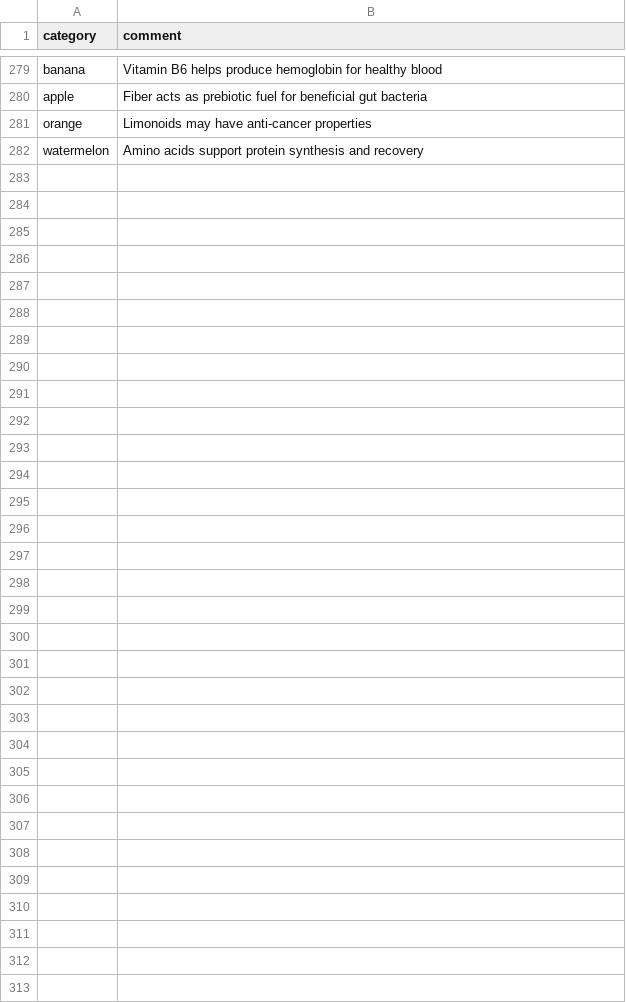
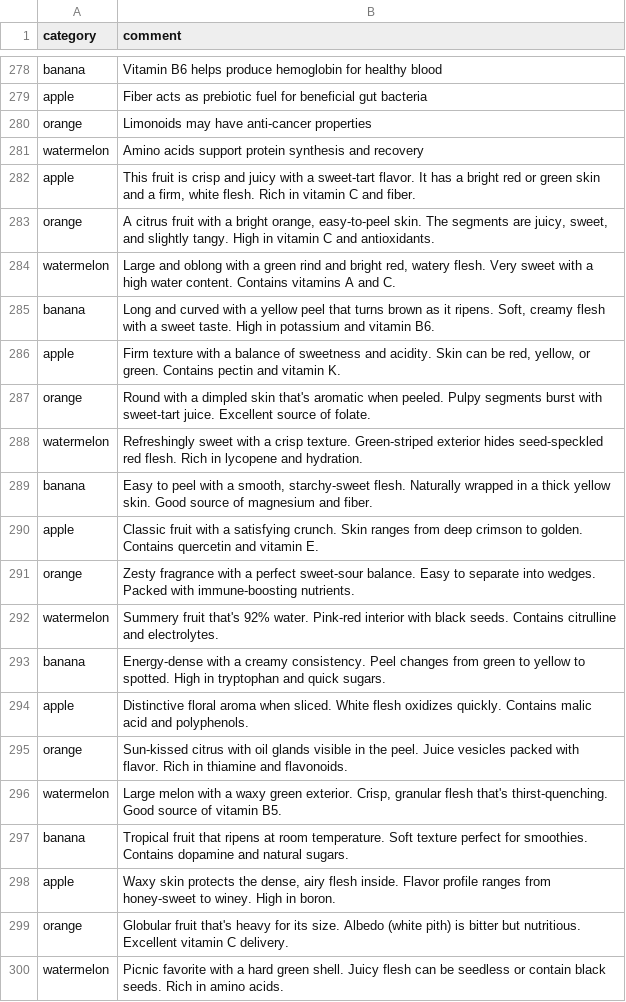
Before and after one commit to allemandi/embed-classify-web, a CSV file: data/training.csv, drawn as a sheet; only a part is shown, gaps mark what is left out; the diff covers the shown part only.

Commit message:
updated training data files

```diff
--- a/data/training.csv
+++ b/data/training.csv
@@ -282 +281,20 @@ orange,"Limonoids may have anti-cancer properties"
 watermelon,"Amino acids support protein synthesis and recovery"
+apple,"This fruit is crisp and juicy with a sweet-tart flavor. It has a bright red or green skin and a firm, white flesh. Rich in vitamin C and fiber."
+orange,"A citrus fruit with a bright orange, easy-to-peel skin. The segments are juicy, sweet, and slightly tangy. High in vitamin C and antioxidants."
+watermelon,"Large and oblong with a green rind and bright red, watery flesh. Very sweet with a high water content. Contains vitamins A and C."
+banana,"Long and curved with a yellow peel that turns brown as it ripens. Soft, creamy flesh with a sweet taste. High in potassium and vitamin B6."
+apple,"Firm texture with a balance of sweetness and acidity. Skin can be red, yellow, or green. Contains pectin and vitamin K."
+orange,"Round with a dimpled skin that's aromatic when peeled. Pulpy segments burst with sweet-tart juice. Excellent source of folate."
+watermelon,"Refreshingly sweet with a crisp texture. Green-striped exterior hides seed-speckled red flesh. Rich in lycopene and hydration."
+banana,"Easy to peel with a smooth, starchy-sweet flesh. Naturally wrapped in a thick yellow skin. Good source of magnesium and fiber."
+apple,"Classic fruit with a satisfying crunch. Skin ranges from deep crimson to golden. Contains quercetin and vitamin E."
+orange,"Zesty fragrance with a perfect sweet-sour balance. Easy to separate into wedges. Packed with immune-boosting nutrients."
+watermelon,"Summery fruit that's 92% water. Pink-red interior with black seeds. Contains citrulline and electrolytes."
+banana,"Energy-dense with a creamy consistency. Peel changes from green to yellow to spotted. High in tryptophan and quick sugars."
+apple,"Distinctive floral aroma when sliced. White flesh oxidizes quickly. Contains malic acid and polyphenols."
+orange,"Sun-kissed citrus with oil glands visible in the peel. Juice vesicles packed with flavor. Rich in thiamine and flavonoids."
+watermelon,"Large melon with a waxy green exterior. Crisp, granular flesh that's thirst-quenching. Good source of vitamin B5."
+banana,"Tropical fruit that ripens at room temperature. Soft texture perfect for smoothies. Contains dopamine and natural sugars."
+apple,"Waxy skin protects the dense, airy flesh inside. Flavor profile ranges from honey-sweet to winey. High in boron."
+orange,"Globular fruit that's heavy for its size. Albedo (white pith) is bitter but nutritious. Excellent vitamin C delivery."
+watermelon,"Picnic favorite with a hard green shell. Juicy flesh can be seedless or contain black seeds. Rich in amino acids."
```
Also changed, not shown: 31 added rows and 1 removed row elsewhere in this file, 7 other files.
